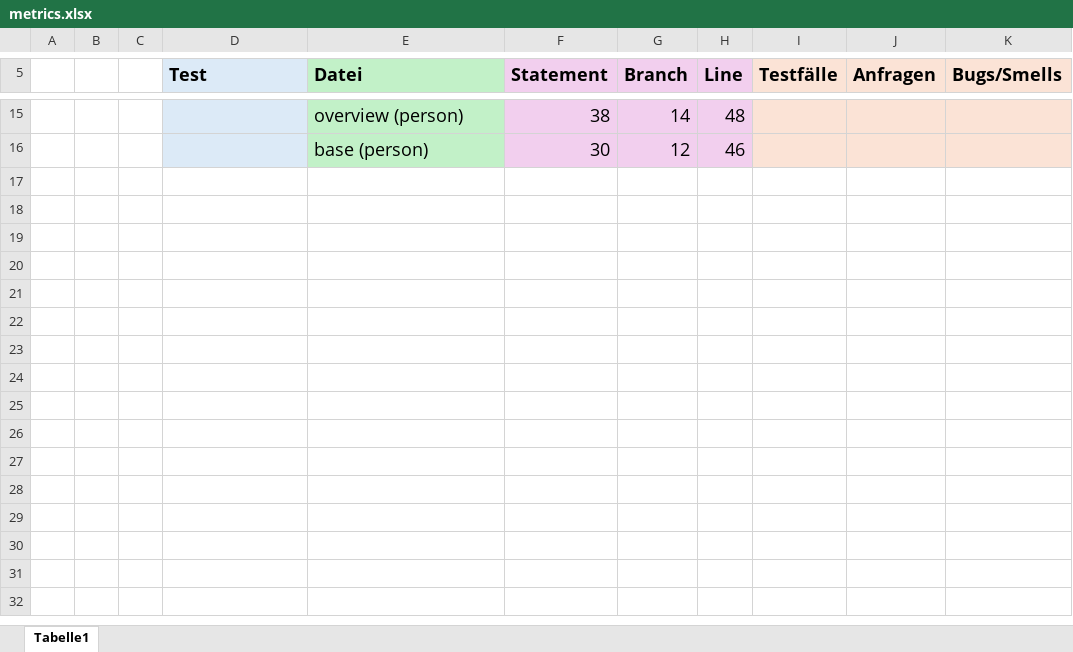
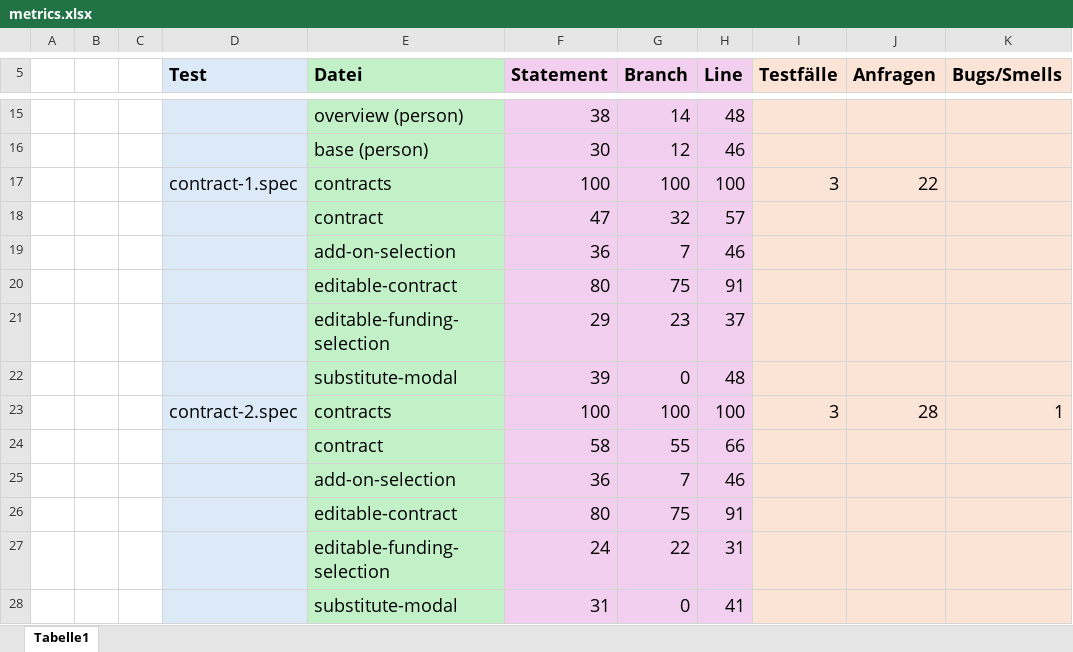
Before and after one commit to MariusTews/test-generation-app, an Excel workbook: generated-tests/pincher/frontend/interactive/metrics.xlsx, sheet Tabelle1, drawn as a sheet; only a part is shown, gaps mark what is left out; values as stored, in another font and other column widths than the file's, no borders; the diff names each change by its address in the sheet, - before the commit and + after, or states it on an @@ line.

Commit message:
tests: pincher

```diff
--- a/generated-tests/pincher/frontend/interactive/metrics.xlsx (sheet Tabelle1)
+++ b/generated-tests/pincher/frontend/interactive/metrics.xlsx (sheet Tabelle1)
+row 17:  |  |  | contract-1.spec | contracts | 100 | 100 | 100 | 3 | 22
+row 18:  |  |  |  | contract | 47 | 32 | 57
+row 19:  |  |  |  | add-on-selection | 36 | 7 | 46
+row 20:  |  |  |  | editable-contract | 80 | 75 | 91
+row 21:  |  |  |  | editable-funding-selection | 29 | 23 | 37
+row 22:  |  |  |  | substitute-modal | 39 | 0 | 48
+row 23:  |  |  | contract-2.spec | contracts | 100 | 100 | 100 | 3 | 28 | 1
+row 24:  |  |  |  | contract | 58 | 55 | 66
+row 25:  |  |  |  | add-on-selection | 36 | 7 | 46
+row 26:  |  |  |  | editable-contract | 80 | 75 | 91
+row 27:  |  |  |  | editable-funding-selection | 24 | 22 | 31
+row 28:  |  |  |  | substitute-modal | 31 | 0 | 41
```
Also changed, not shown: generated-tests/pincher/frontend/direct/metrics.xlsx, 2 other files.
